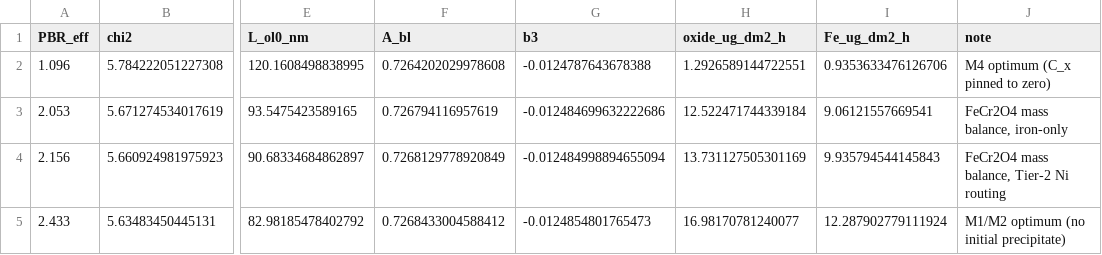
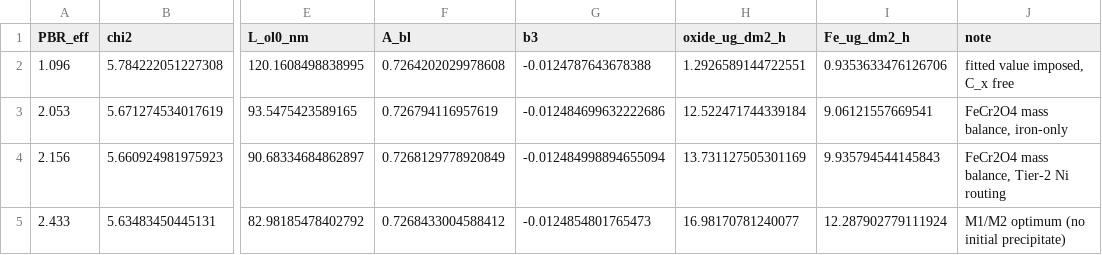
Before and after one commit to Feugmo-Group/x6crninb18-pdm, a CSV file: outputs/paper/table10_pbr_closure.csv, drawn as a sheet; only a part is shown, gaps mark what is left out; the diff names each change by its address in the sheet, - before the commit and + after, or states it on an @@ line.

```diff
--- a/outputs/paper/table10_pbr_closure.csv
+++ b/outputs/paper/table10_pbr_closure.csv
-J2 (note): M4 optimum (C_x pinned to zero)
+J2 (note): fitted value imposed, C_x free
```
Also changed, not shown: outputs/paper/table2_model_ladder.csv, outputs/paper/table3_nsem_accuracy.csv, 35 other files.
